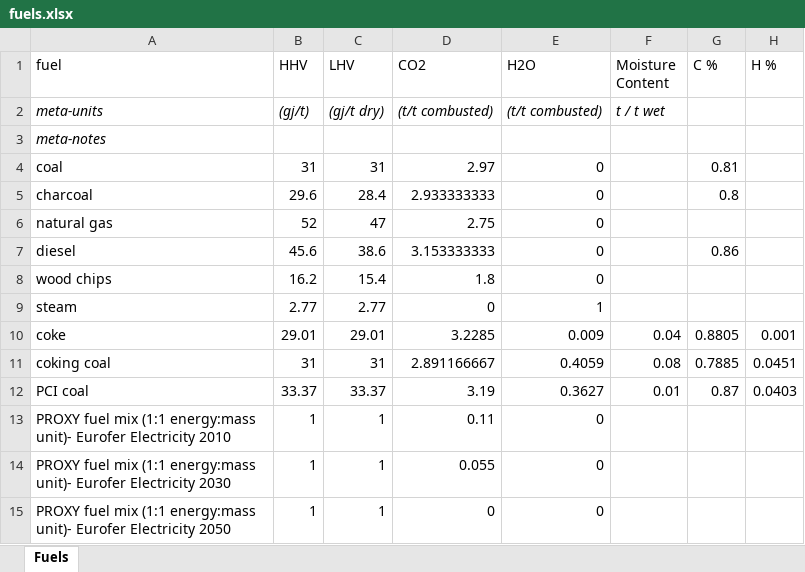
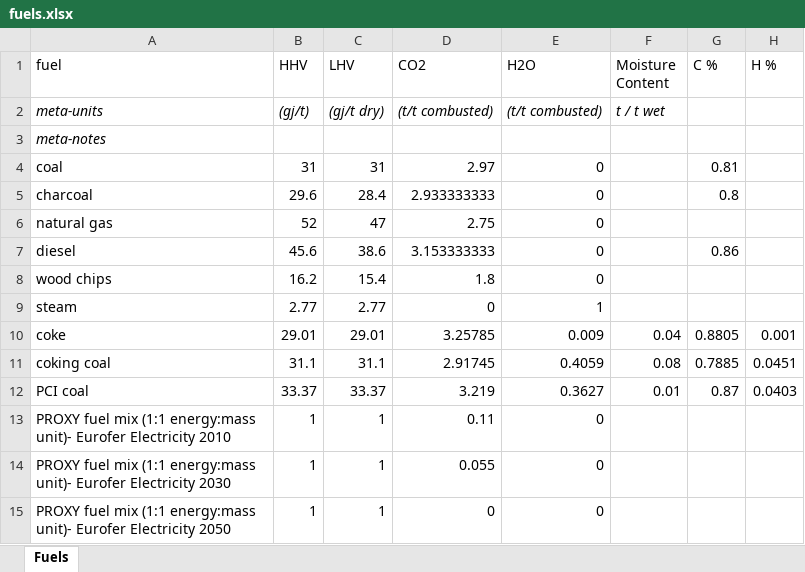
Before and after one commit to concoctions/BlackBlox, an Excel workbook: data/shared/fuels.xlsx, sheet Fuels, drawn as a sheet; only a part is shown; values as stored, in another font and other column widths than the file's, no borders; the diff names each change by its address in the sheet, - before the commit and + after, or states it on an @@ line.

```diff
--- a/data/shared/fuels.xlsx (sheet Fuels)
+++ b/data/shared/fuels.xlsx (sheet Fuels)
-D10 (CO2): 3.2285
+D10 (CO2): 3.25785
-B11 (HHV): 31
+B11 (HHV): 31.1
-C11 (LHV): 31
+C11 (LHV): 31.1
-D11 (CO2): 2.891166667
+D11 (CO2): 2.91745
-D12 (CO2): 3.19
+D12 (CO2): 3.219
```
Also changed, not shown: data/scenariolibrary.xlsx, data/steel/IEAGHG_factory-crudesteel.xlsx, 8 other files.
